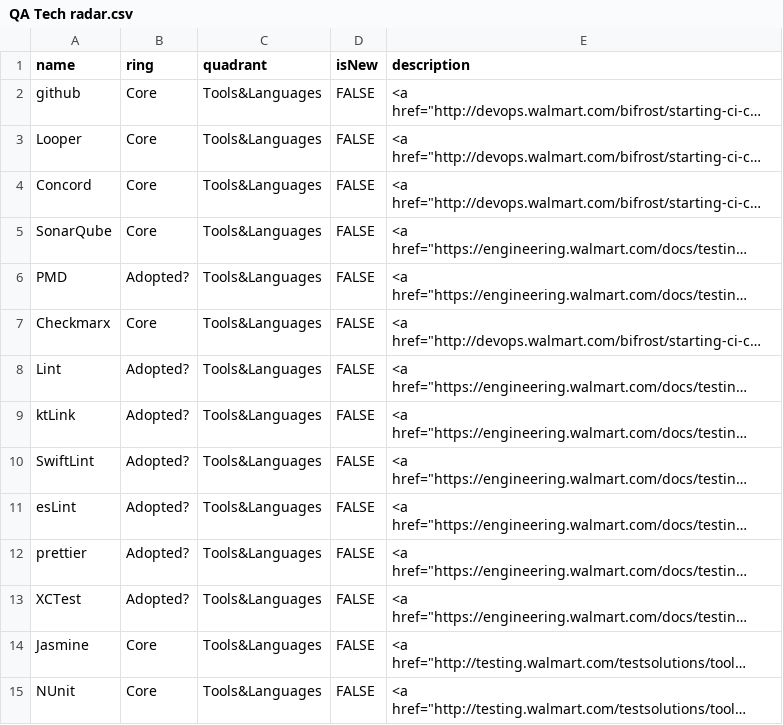
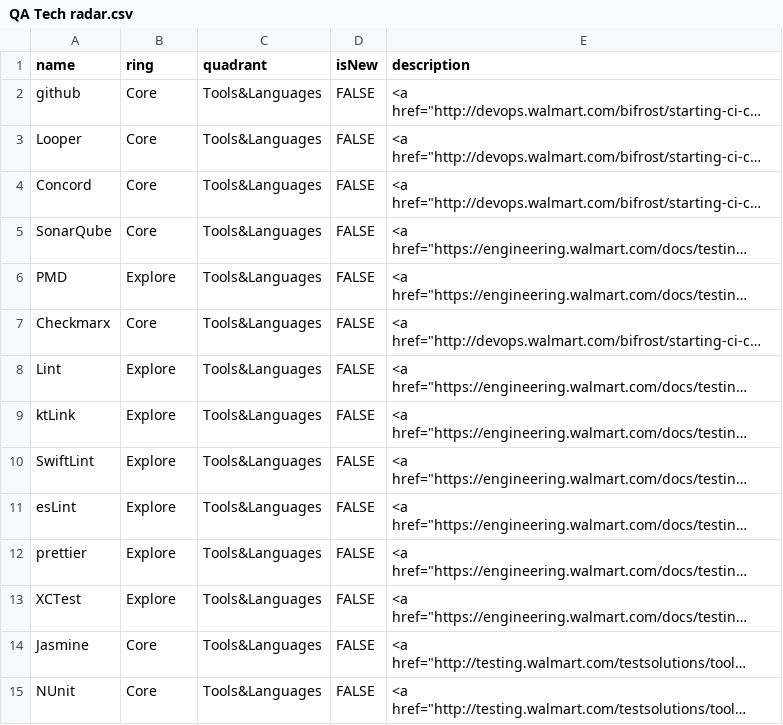
Before and after one commit to jlngogui/TechRadar, a CSV file: QA Tech radar.csv, drawn as a sheet; only a part is shown; long unchanged cells end in …; the diff covers the shown part only; the diff names each change by its address in the sheet, - before the commit and + after, or states it on an @@ line.

```diff
--- a/QA Tech radar.csv
+++ b/QA Tech radar.csv
-B6 (ring): Adopted?
+B6 (ring): Explore
-B8:B13 (ring): Adopted?
+B8:B13 (ring): Explore
```
Also changed, not shown: 11 edited cells elsewhere in this file.
